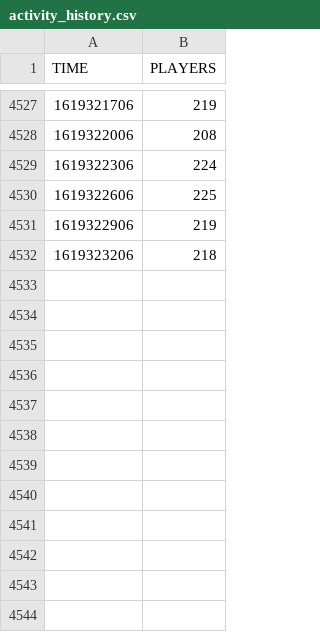
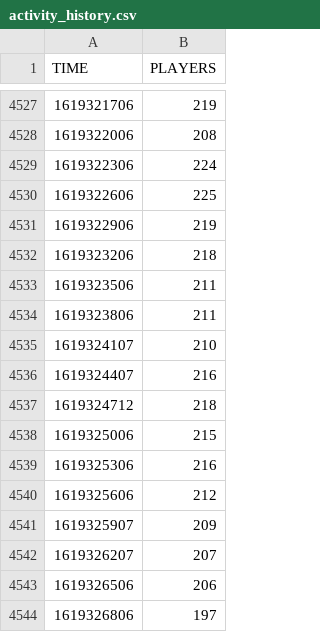
Before and after one commit to Rphad/Decentraland-Online-Users, a CSV file: activity_history.csv, drawn as a sheet; only a part is shown, gaps mark what is left out; the diff names each change by its address in the sheet, - before the commit and + after, or states it on an @@ line.

Commit message:
Updated data. 25-04-2021 at 05H01 UTC

```diff
--- a/activity_history.csv
+++ b/activity_history.csv
+row 4533: 1619323506 | 211
+row 4534: 1619323806 | 211
+row 4535: 1619324107 | 210
+row 4536: 1619324407 | 216
+row 4537: 1619324712 | 218
+row 4538: 1619325006 | 215
+row 4539: 1619325306 | 216
+row 4540: 1619325606 | 212
+row 4541: 1619325907 | 209
+row 4542: 1619326207 | 207
+row 4543: 1619326506 | 206
+row 4544: 1619326806 | 197
```
